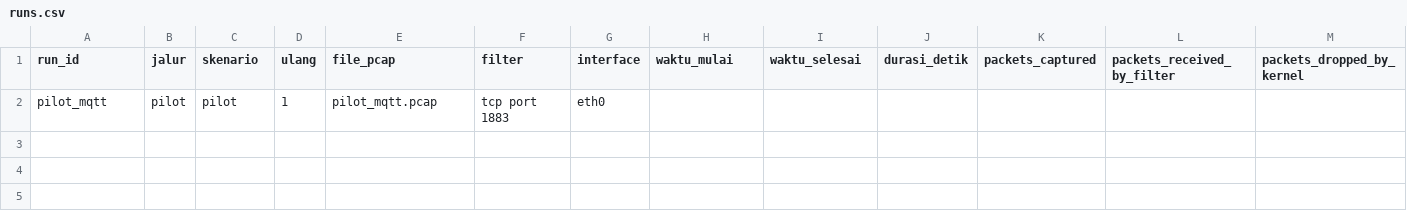
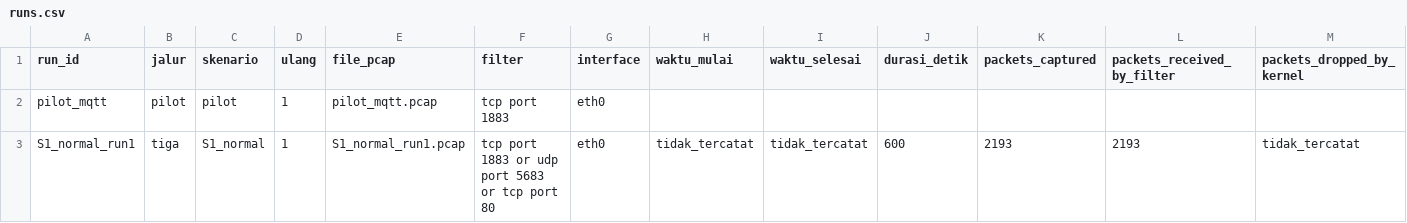
Before and after one commit to BayAndika/iot-traffic-generator-analyzer, a CSV file: metadata/runs.csv, drawn as a sheet; only a part is shown; rows hold the shown columns only; the diff names each change by its address in the sheet, - before the commit and + after, or states it on an @@ line.

Commit message:
S1 run 1 tiga protokol selesai, hash cocok, metadata lengkap

```diff
--- a/metadata/runs.csv
+++ b/metadata/runs.csv
+row 3: S1_normal_run1 | tiga | S1_normal | 1 | S1_normal_run1.pcap | tcp port 1883 or udp port 5683 or tcp port 80 | eth0 | tidak_tercatat | tidak_tercatat | 600 | 2193 | 2193 | tidak_tercatat
```
